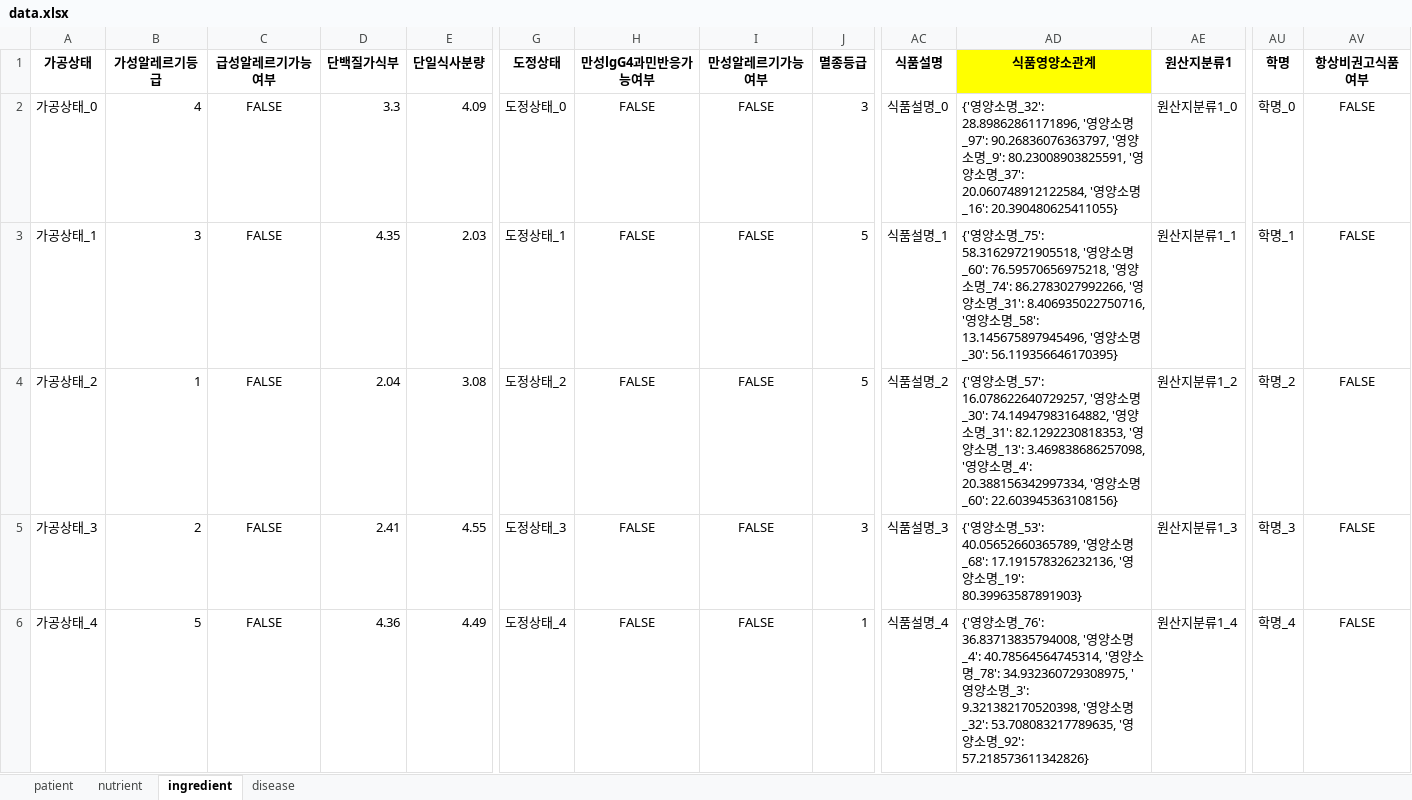
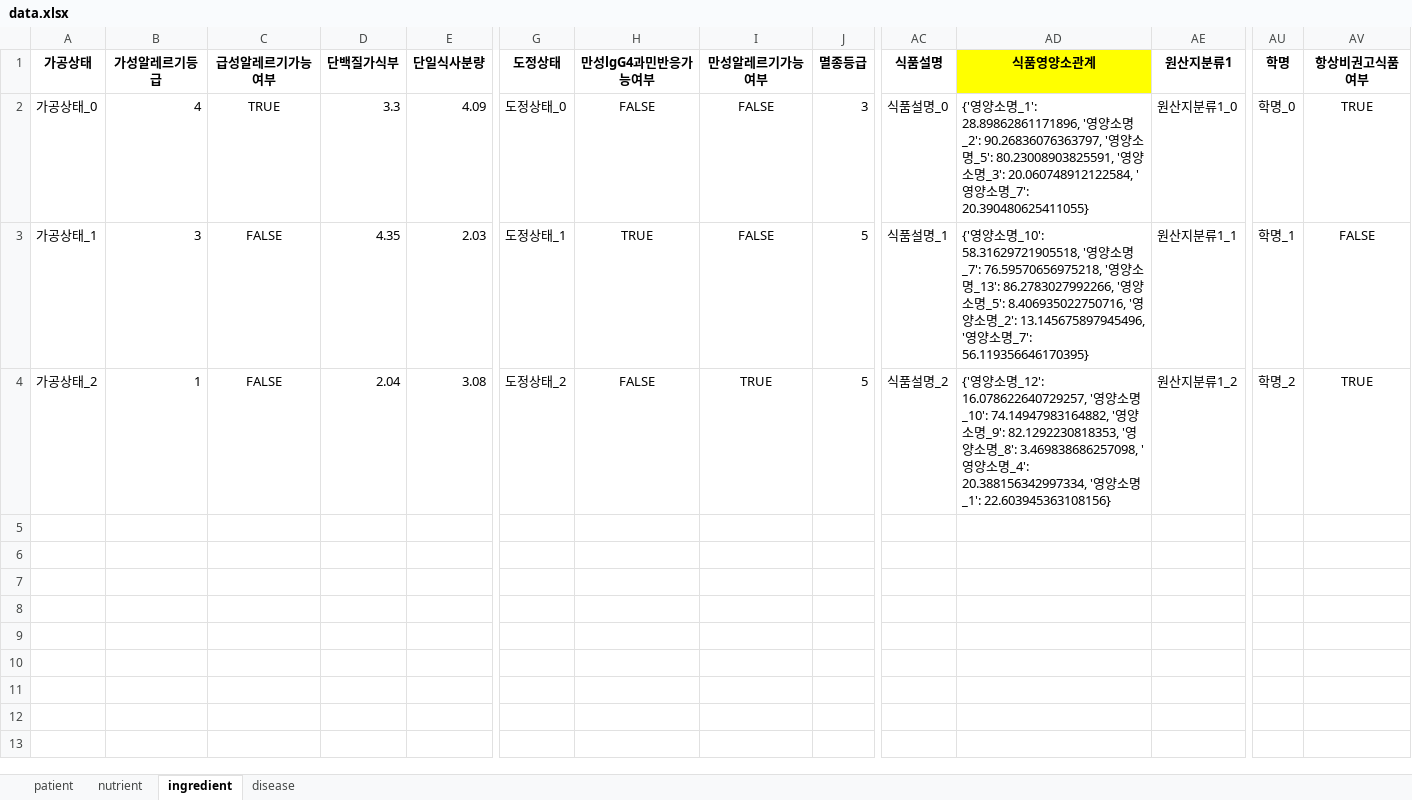
Before and after one commit to jipark721/kh_proj, an Excel workbook: src/mongodb/xlsx/data.xlsx, sheet ingredient, drawn as a sheet; only a part is shown, gaps mark what is left out; values as stored, in another font and other column widths than the file's, no borders; rows hold the shown columns only; the diff covers the shown part only; the diff names each change by its address in the sheet, - before the commit and + after, or states it on an @@ line.

```diff
--- a/src/mongodb/xlsx/data.xlsx (sheet ingredient)
+++ b/src/mongodb/xlsx/data.xlsx (sheet ingredient)
-C2 (급성알레르기가능여부): FALSE
+C2 (급성알레르기가능여부): TRUE
-AD2 (식품영양소관계): …소명_32': 28.89862861171896, '영양소명_97': 90.26836076363797, '영양소명_9': 80.23008903825591, '영양소명_37': 20.060748912122584, '영양소명_16': 20.390480625411055}
+AD2 (식품영양소관계): …소명_1': 28.89862861171896, '영양소명_2': 90.26836076363797, '영양소명_5': 80.23008903825591, '영양소명_3': 20.060748912122584, '영양소명_7': 20.390480625411055}
-AV2 (항상비권고식품여부): FALSE
+AV2 (항상비권고식품여부): TRUE
-H3 (만성lgG4과민반응가능여부): FALSE
+H3 (만성lgG4과민반응가능여부): TRUE
-AD3 (식품영양소관계): …소명_75': 58.31629721905518, '영양소명_60': 76.59570656975218, '영양소명_74': 86.2783027992266, '영양소명_31': 8.406935022750716, '영양소명_58': 13.145675897945496, '영양소명_30': 56.119356646170395}
+AD3 (식품영양소관계): …소명_10': 58.31629721905518, '영양소명_7': 76.59570656975218, '영양소명_13': 86.2783027992266, '영양소명_5': 8.406935022750716, '영양소명_2': 13.145675897945496, '영양소명_7': 56.119356646170395}
-I4 (만성알레르기가능여부): FALSE
+I4 (만성알레르기가능여부): TRUE
-AD4 (식품영양소관계): …소명_57': 16.078622640729257, '영양소명_30': 74.14947983164882, '영양소명_31': 82.1292230818353, '영양소명_13': 3.469838686257098, '영양소명_4': 20.388156342997334, '영양소명_60': 22.603945363108156}
+AD4 (식품영양소관계): …소명_12': 16.078622640729257, '영양소명_10': 74.14947983164882, '영양소명_9': 82.1292230818353, '영양소명_8': 3.469838686257098, '영양소명_4': 20.388156342997334, '영양소명_1': 22.603945363108156}
-AV4 (항상비권고식품여부): FALSE
+AV4 (항상비권고식품여부): TRUE
-row 5: 가공상태_3 | 2 | FALSE | 2.41 | 4.55 | 도정상태_3 | FALSE | FALSE | 3 | 식품설명_3 | {'영양소명_53': 40.05652660365789, '영양소명_68': 17.191578326232136, '영양소명_19': 80.39963587891903} | 원산지분류1_3 | 학명_3 | FALSE
-row 6: 가공상태_4 | 5 | FALSE | 4.36 | 4.49 | 도정상태_4 | FALSE | FALSE | 1 | 식품설명_4 | {'영양소명_76': 36.83713835794008, '영양소명_4': 40.78564564745314, '영양소명_78': 34.932360729308975, '영양소명_3': 9.321382170520398, '영양소명_32': 53.708083217789635, '영양소명_92': 57.218573611342826} | 원산지분류1_4 | 학명_4 | FALSE
```
Also changed, not shown: 14 removed rows elsewhere in this sheet, sheet disease, sheet patient, 6 other files.
